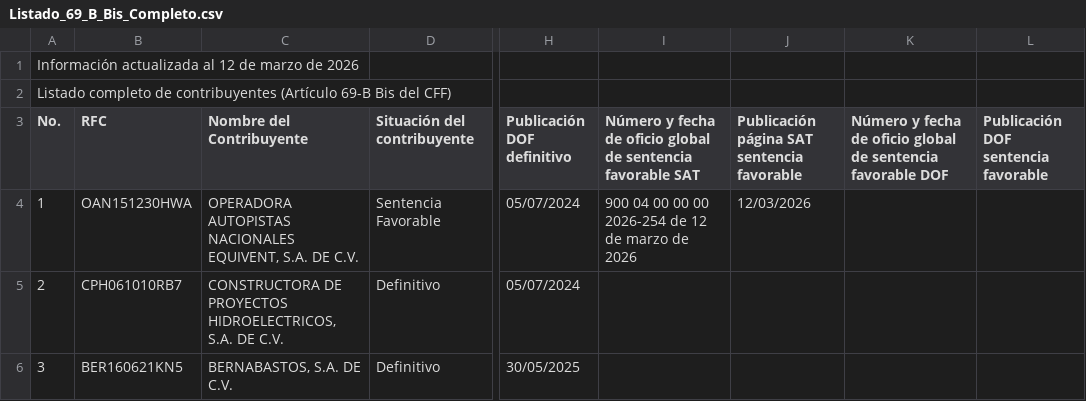
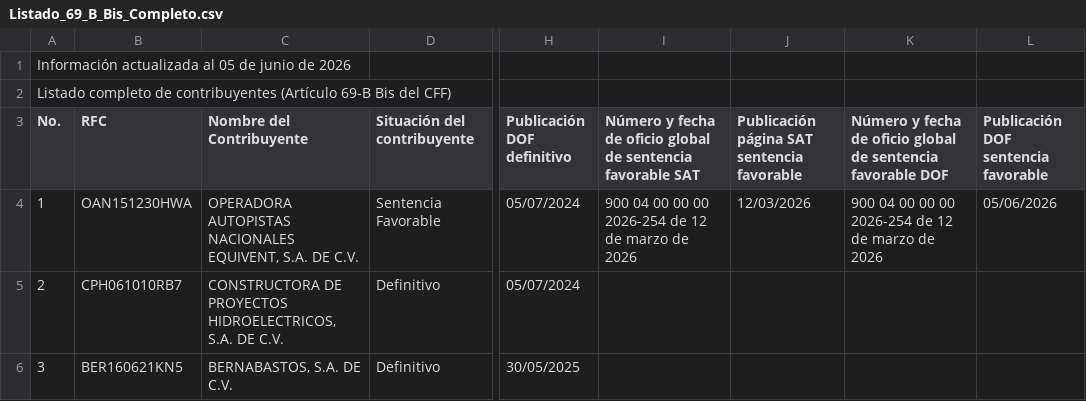
Before and after one commit to mayrop/sat-metadata-scraper, a CSV file: output/files/listado-69b/Listado_69_B_Bis_Completo.csv, drawn as a sheet; only a part is shown, gaps mark what is left out; the diff names each change by its address in the sheet, - before the commit and + after, or states it on an @@ line.

```diff
--- a/output/files/listado-69b/Listado_69_B_Bis_Completo.csv
+++ b/output/files/listado-69b/Listado_69_B_Bis_Completo.csv
-A1 (No.): …actualizada al 12 de marzo de 2026
+A1 (No.): …actualizada al 05 de junio de 2026
-K4: (empty)
+K4: 900 04 00 00 00 2026-254 de 12 de marzo de 2026
-L4: (empty)
+L4: 05/06/2026
```
Also changed, not shown: 1 other file.
